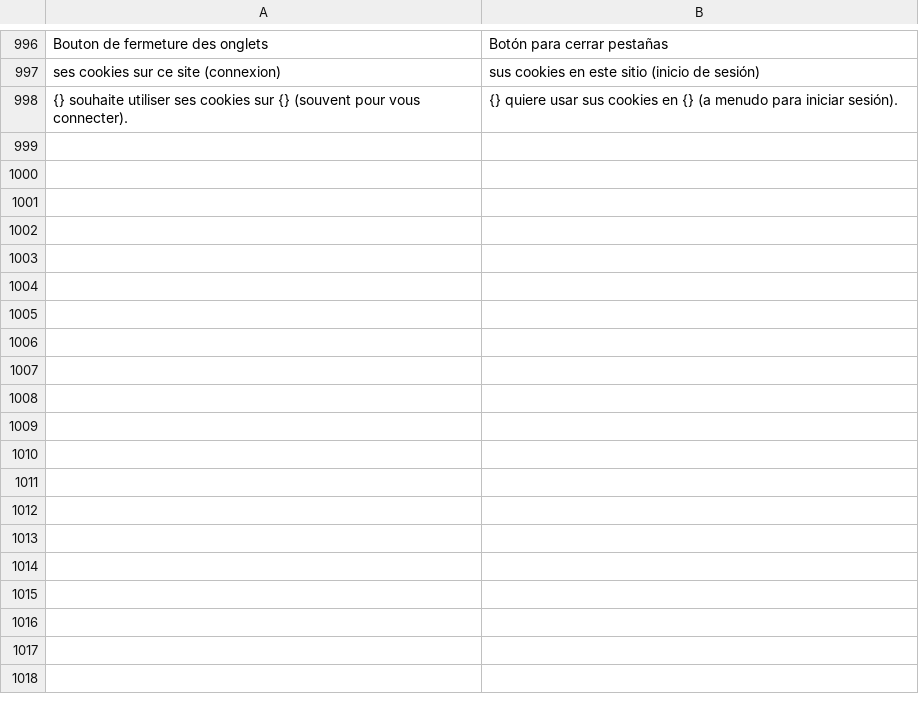
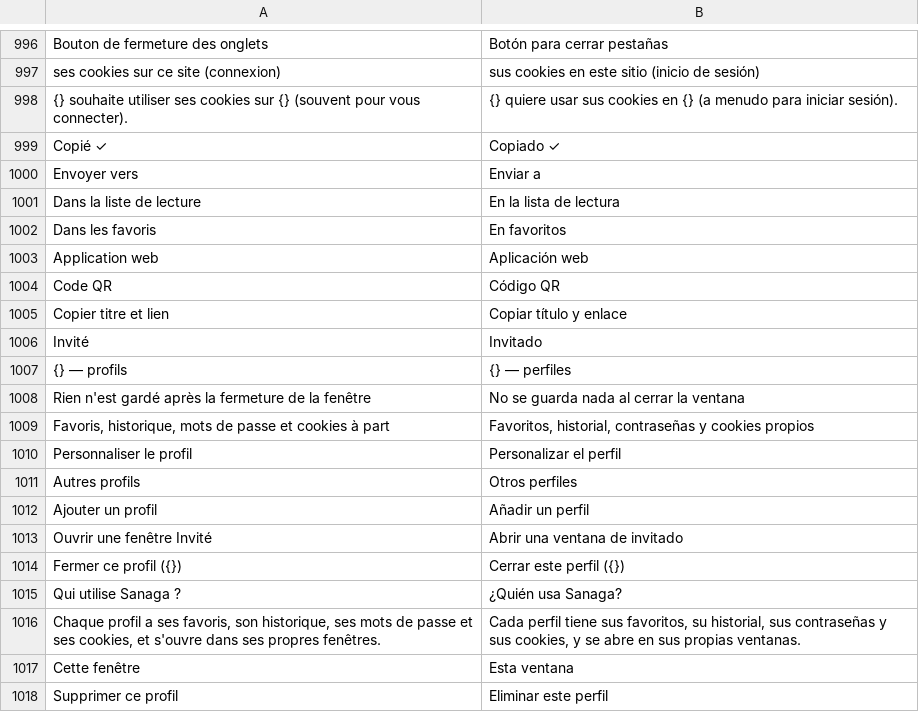
Before and after one commit to grassfieldhq/sanaga, a TSV file: assets/i18n/es.tsv, drawn as a sheet; only a part is shown, gaps mark what is left out; the diff covers the shown part only.

```diff
--- a/assets/i18n/es.tsv
+++ b/assets/i18n/es.tsv
@@ -998 +998,21 @@ ses cookies sur ce site (connexion)	sus cookies en este sitio (inicio de sesión
 {} souhaite utiliser ses cookies sur {} (souvent pour vous connecter).	{} quiere usar sus cookies en {} (a menudo para iniciar sesión).
+Copié ✓	Copiado ✓
+Envoyer vers	Enviar a
+Dans la liste de lecture	En la lista de lectura
+Dans les favoris	En favoritos
+Application web	Aplicación web
+Code QR	Código QR
+Copier titre et lien	Copiar título y enlace
+Invité	Invitado
+{} — profils	{} — perfiles
+Rien n'est gardé après la fermeture de la fenêtre	No se guarda nada al cerrar la ventana
+Favoris, historique, mots de passe et cookies à part	Favoritos, historial, contraseñas y cookies propios
+Personnaliser le profil	Personalizar el perfil
+Autres profils	Otros perfiles
+Ajouter un profil	Añadir un perfil
+Ouvrir une fenêtre Invité	Abrir una ventana de invitado
+Fermer ce profil ({})	Cerrar este perfil ({})
+Qui utilise Sanaga ?	¿Quién usa Sanaga?
+Chaque profil a ses favoris, son historique, ses mots de passe et ses cookies, et s'ouvre dans ses propres fenêtres.	Cada perfil tiene sus favoritos, su historial, sus contraseñas y sus cookies, y se abre en sus propias ventanas.
+Cette fenêtre	Esta ventana
+Supprimer ce profil	Eliminar este perfil
```
Also changed, not shown: 15 added rows elsewhere in this file, assets/i18n/de.tsv, assets/i18n/en.tsv, 21 other files.
